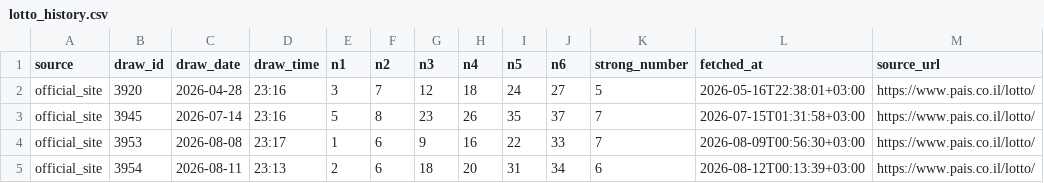
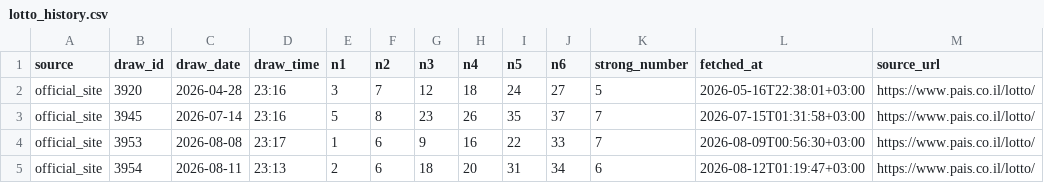
Before and after one commit to moshetzbr1-hash/hazlacha-lotto-agent, a CSV file: lotto_history.csv, drawn as a sheet.

Commit message:
Update double lotto agent data

```diff
--- a/lotto_history.csv
+++ b/lotto_history.csv
@@ -4,2 +4,2 @@ official_site,3945,2026-07-14,23:16,5,8,23,26,35,37,7,2026-07-15T01:31:58+03:00,
 official_site,3953,2026-08-08,23:17,1,6,9,16,22,33,7,2026-08-09T00:56:30+03:00,https://www.pais.co.il/lotto/
-official_site,3954,2026-08-11,23:13,2,6,18,20,31,34,6,2026-08-12T00:13:39+03:00,https://www.pais.co.il/lotto/
+official_site,3954,2026-08-11,23:13,2,6,18,20,31,34,6,2026-08-12T01:19:47+03:00,https://www.pais.co.il/lotto/
```
Also changed, not shown: 2 other files.
